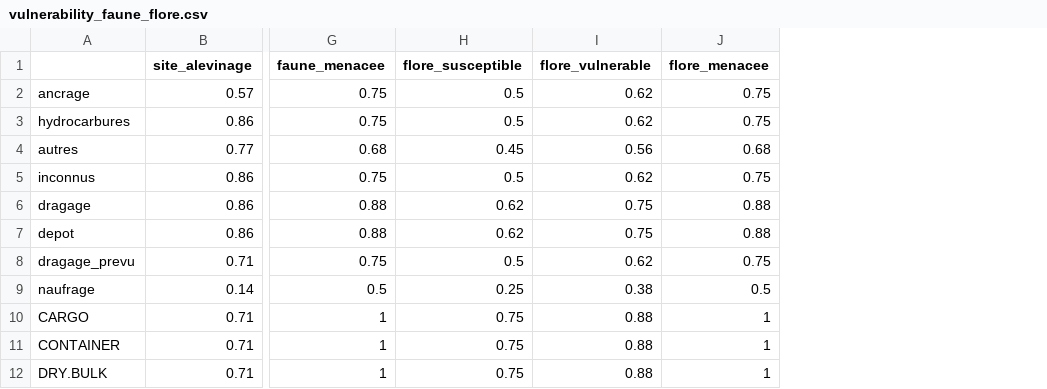
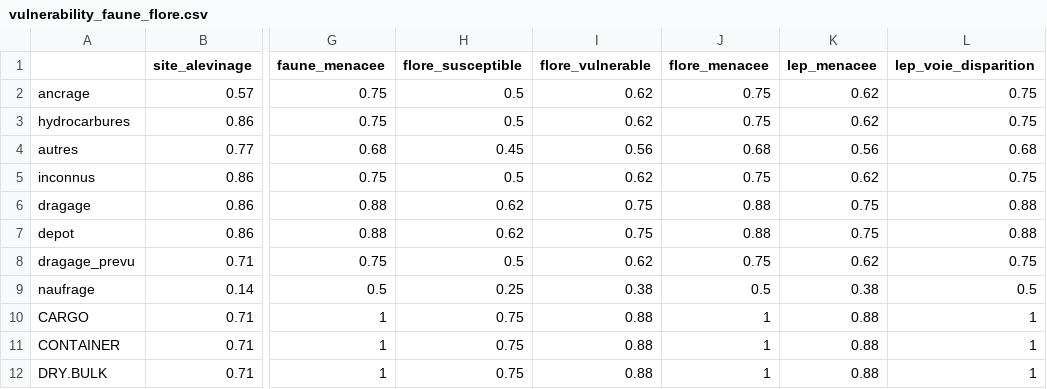
Before and after one commit to EffetsCumulatifsNavigation/ceanav, a CSV file: data/data-vulnerability/vulnerability_faune_flore.csv, drawn as a sheet; only a part is shown, gaps mark what is left out; the diff names each change by its address in the sheet, - before the commit and + after, or states it on an @@ line.

```diff
--- a/data/data-vulnerability/vulnerability_faune_flore.csv
+++ b/data/data-vulnerability/vulnerability_faune_flore.csv
+column K (lep_menacee), rows 2-12: 0.62 | 0.62 | 0.56 | 0.62 | 0.75 | 0.75 | 0.62 | 0.38 | 0.88 | 0.88 | 0.88
+column L (lep_voie_disparition), rows 2-12: 0.75 | 0.75 | 0.68 | 0.75 | 0.88 | 0.88 | 0.75 | 0.5 | 1 | 1 | 1
```
Also changed, not shown: data/data-format/data0063-vulnerabilite_faune_flore.csv, data/data-vulnerability/vulnerability_habitat.csv, 9 other files.
